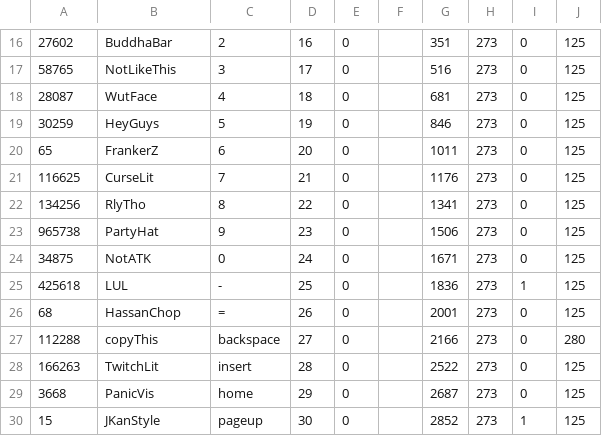
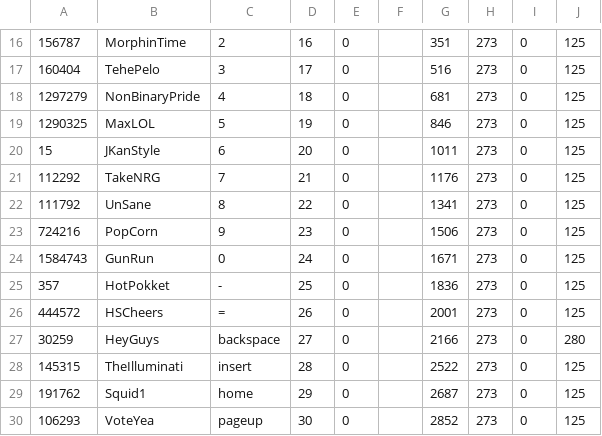
Before and after one commit to godoppl/twitchhacksonline, a CSV file: state/saved/emotes.csv, drawn as a sheet; only a part is shown, gaps mark what is left out; the diff covers the shown part only.

```diff
--- a/state/saved/emotes.csv
+++ b/state/saved/emotes.csv
@@ -16,15 +16,15 @@
-27602,BuddhaBar,2,16,0,,351,273,0,125
-58765,NotLikeThis,3,17,0,,516,273,0,125
-28087,WutFace,4,18,0,,681,273,0,125
-30259,HeyGuys,5,19,0,,846,273,0,125
-65,FrankerZ,6,20,0,,1011,273,0,125
-116625,CurseLit,7,21,0,,1176,273,0,125
-134256,RlyTho,8,22,0,,1341,273,0,125
-965738,PartyHat,9,23,0,,1506,273,0,125
-34875,NotATK,0,24,0,,1671,273,0,125
-425618,LUL,-,25,0,,1836,273,1,125
-68,HassanChop,=,26,0,,2001,273,0,125
-112288,copyThis,backspace,27,0,,2166,273,0,280
-166263,TwitchLit,insert,28,0,,2522,273,0,125
-3668,PanicVis,home,29,0,,2687,273,0,125
-15,JKanStyle,pageup,30,0,,2852,273,1,125
+156787,MorphinTime,2,16,0,,351,273,0,125
+160404,TehePelo,3,17,0,,516,273,0,125
+1297279,NonBinaryPride,4,18,0,,681,273,0,125
+1290325,MaxLOL,5,19,0,,846,273,0,125
+15,JKanStyle,6,20,0,,1011,273,0,125
+112292,TakeNRG,7,21,0,,1176,273,0,125
+111792,UnSane,8,22,0,,1341,273,0,125
+724216,PopCorn,9,23,0,,1506,273,0,125
+1584743,GunRun,0,24,0,,1671,273,0,125
+357,HotPokket,-,25,0,,1836,273,0,125
+444572,HSCheers,=,26,0,,2001,273,0,125
+30259,HeyGuys,backspace,27,0,,2166,273,0,280
+145315,TheIlluminati,insert,28,0,,2522,273,0,125
+191762,Squid1,home,29,0,,2687,273,0,125
+106293,VoteYea,pageup,30,0,,2852,273,0,125
```
Also changed, not shown: 137 edited cells elsewhere in this file.
